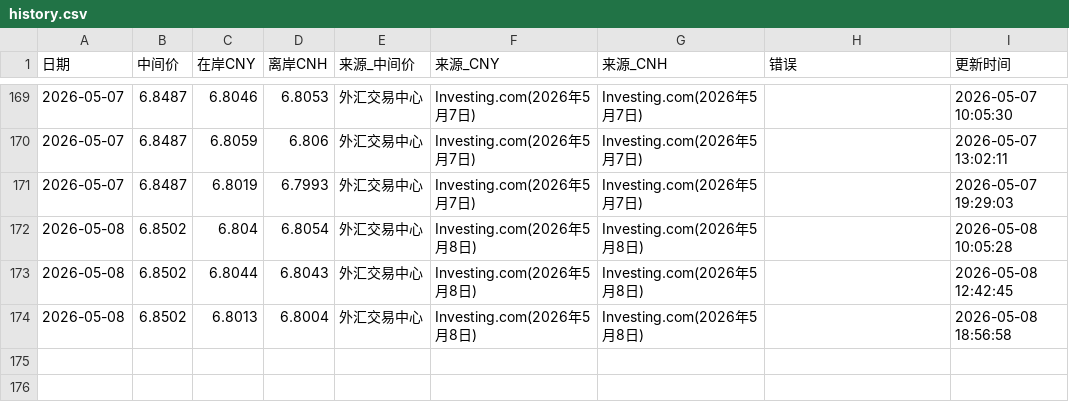
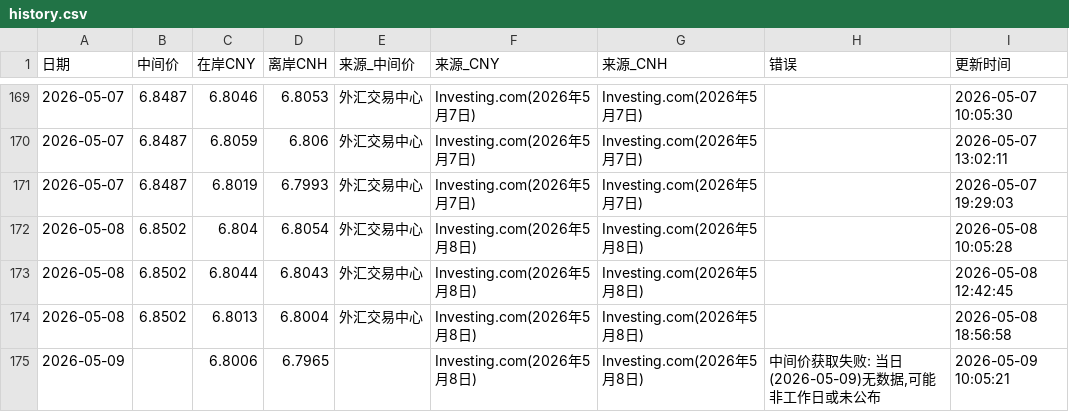
Before and after one commit to muxia3728/ExchangeRate, a CSV file: data/history.csv, drawn as a sheet; only a part is shown, gaps mark what is left out; the diff names each change by its address in the sheet, - before the commit and + after, or states it on an @@ line.

```diff
--- a/data/history.csv
+++ b/data/history.csv
+row 175: 2026-05-09 |  | 6.8006 | 6.7965 |  | Investing.com(2026年5月8日) | Investing.com(2026年5月8日) | 中间价获取失败: 当日(2026-05-09)无数据,可能非工作日或未公布 | 2026-05-09 10:05:21
```
Also changed, not shown: 1 other file.
